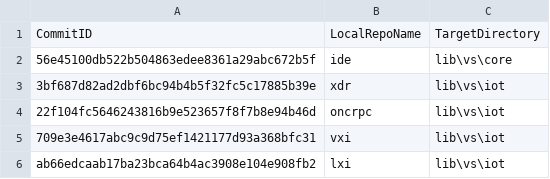
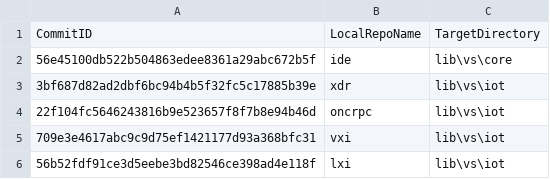
Before and after one commit to ATECoder/dn.lxi, a CSV file: externalReposCommits.csv, drawn as a sheet.

```diff
--- a/externalReposCommits.csv
+++ b/externalReposCommits.csv
@@ -5,2 +5,2 @@ CommitID,LocalRepoName,TargetDirectory
 709e3e4617abc9c9d75ef1421177d93a368bfc31,vxi,lib\vs\iot
-ab66edcaab17ba23bca64b4ac3908e104e908fb2,lxi,lib\vs\iot
+56b52fdf91ce3d5eebe3bd82546ce398ad4e118f,lxi,lib\vs\iot
```
Also changed, not shown: 3 other files.
